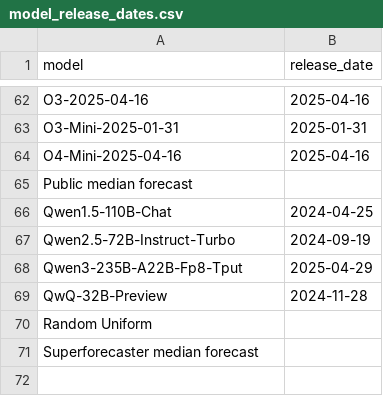
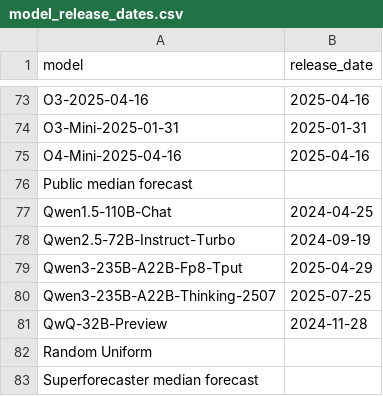
Before and after one commit to forecastingresearch/forecastbench-stability-analysis, a CSV file: data/raw/model_release_dates.csv, drawn as a sheet; only a part is shown, gaps mark what is left out; the diff covers the shown part only.

```diff
--- a/data/raw/model_release_dates.csv
+++ b/data/raw/model_release_dates.csv
@@ -68,2 +79,3 @@ Qwen2.5-72B-Instruct-Turbo,2024-09-19
 Qwen3-235B-A22B-Fp8-Tput,2025-04-29
+Qwen3-235B-A22B-Thinking-2507,2025-07-25
 QwQ-32B-Preview,2024-11-28
```
Also changed, not shown: 11 added rows elsewhere in this file.
